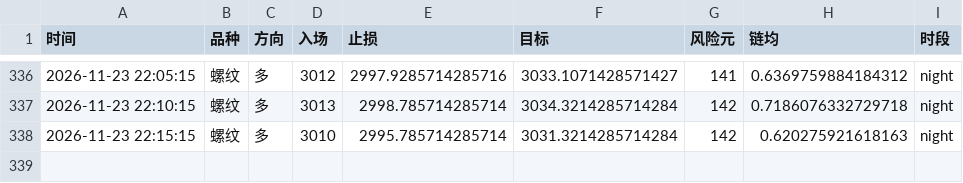
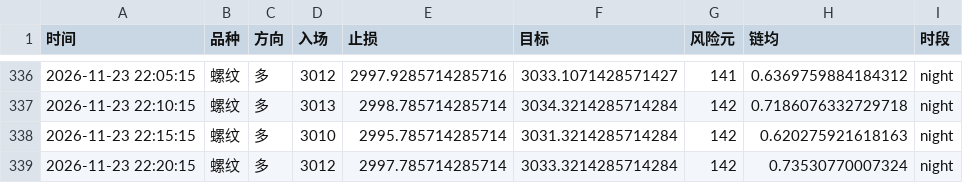
Before and after one commit to Yuffish2/futures-watcher, a CSV file: out/cf_signals.csv, drawn as a sheet; only a part is shown, gaps mark what is left out; the diff names each change by its address in the sheet, - before the commit and + after, or states it on an @@ line.

Commit message:
cf-signal: 2026-11-23 22:20:15

```diff
--- a/out/cf_signals.csv
+++ b/out/cf_signals.csv
+row 339: 2026-11-23 22:20:15 | 螺纹 | 多 | 3012 | 2997.785714285714 | 3033.3214285714284 | 142 | 0.73530770007324 | night
```
